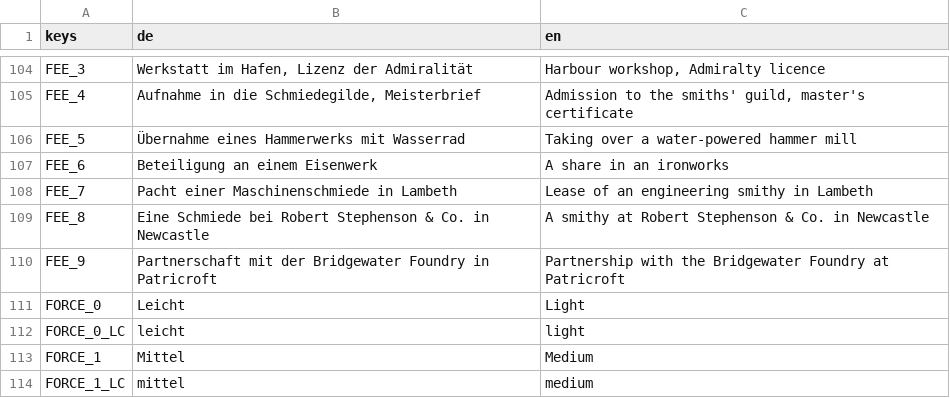
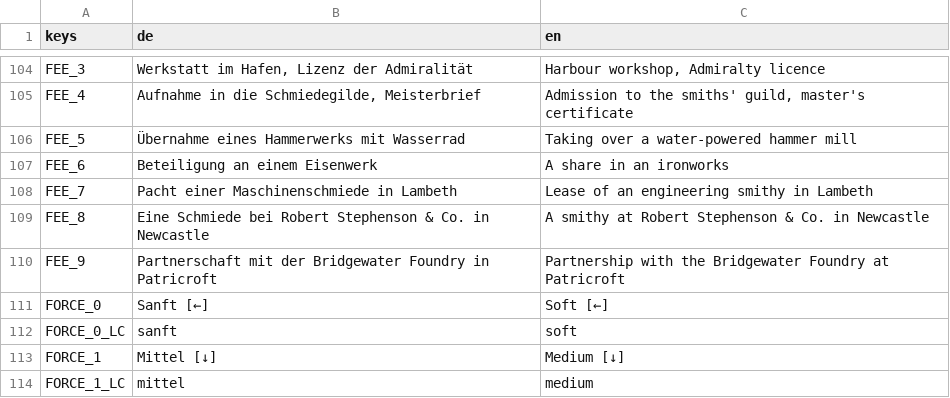
Before and after one commit to MMCK84/forge, a CSV file: localization/translations.csv, drawn as a sheet; only a part is shown, gaps mark what is left out; the diff covers the shown part only.

```diff
--- a/localization/translations.csv
+++ b/localization/translations.csv
@@ -110,5 +110,5 @@ FEE_8,Eine Schmiede bei Robert Stephenson & Co. in Newcastle,A smithy at Robert
 FEE_9,Partnerschaft mit der Bridgewater Foundry in Patricroft,Partnership with the Bridgewater Foundry at Patricroft
-FORCE_0,Leicht,Light
-FORCE_0_LC,leicht,light
-FORCE_1,Mittel,Medium
+FORCE_0,Sanft [←],Soft [←]
+FORCE_0_LC,sanft,soft
+FORCE_1,Mittel [↓],Medium [↓]
 FORCE_1_LC,mittel,medium
```
Also changed, not shown: 4 added rows and 19 edited cells elsewhere in this file, 7 other files.
